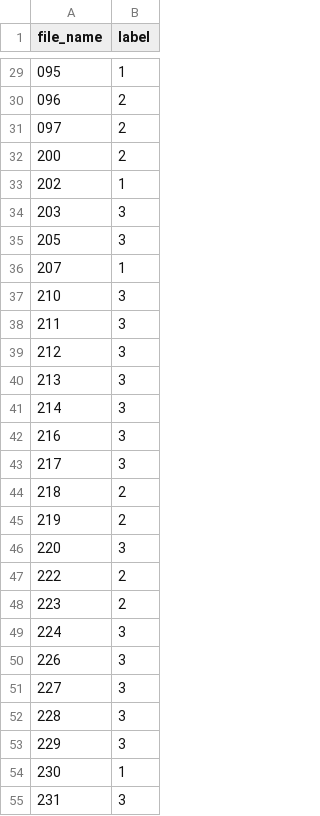
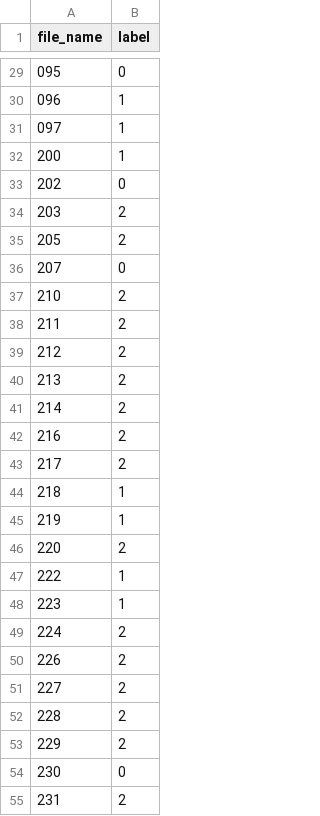
Before and after one commit to jvel07/ast, a CSV file: egs/dementia/data/labels.csv, drawn as a sheet; only a part is shown, gaps mark what is left out; the diff covers the shown part only.

```diff
--- a/egs/dementia/data/labels.csv
+++ b/egs/dementia/data/labels.csv
@@ -29,27 +29,27 @@ file_name,label
-095,1
-096,2
-097,2
-200,2
-202,1
-203,3
-205,3
-207,1
-210,3
-211,3
-212,3
-213,3
-214,3
-216,3
-217,3
-218,2
-219,2
-220,3
-222,2
-223,2
-224,3
-226,3
-227,3
-228,3
-229,3
-230,1
-231,3
+095,0
+096,1
+097,1
+200,1
+202,0
+203,2
+205,2
+207,0
+210,2
+211,2
+212,2
+213,2
+214,2
+216,2
+217,2
+218,1
+219,1
+220,2
+222,1
+223,1
+224,2
+226,2
+227,2
+228,2
+229,2
+230,0
+231,2
```
Also changed, not shown: 48 edited cells elsewhere in this file, 7 other files.
